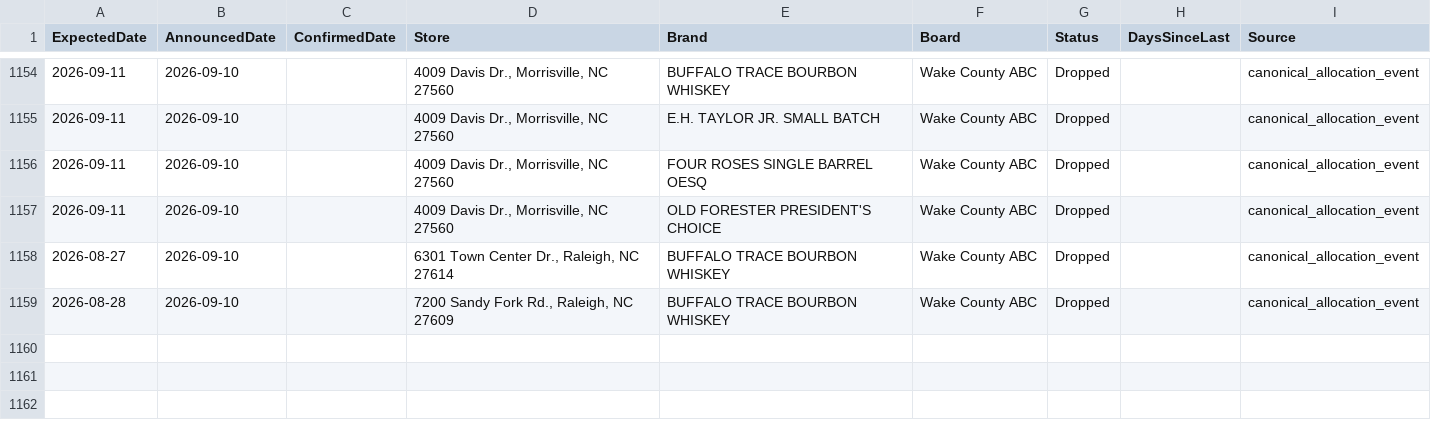
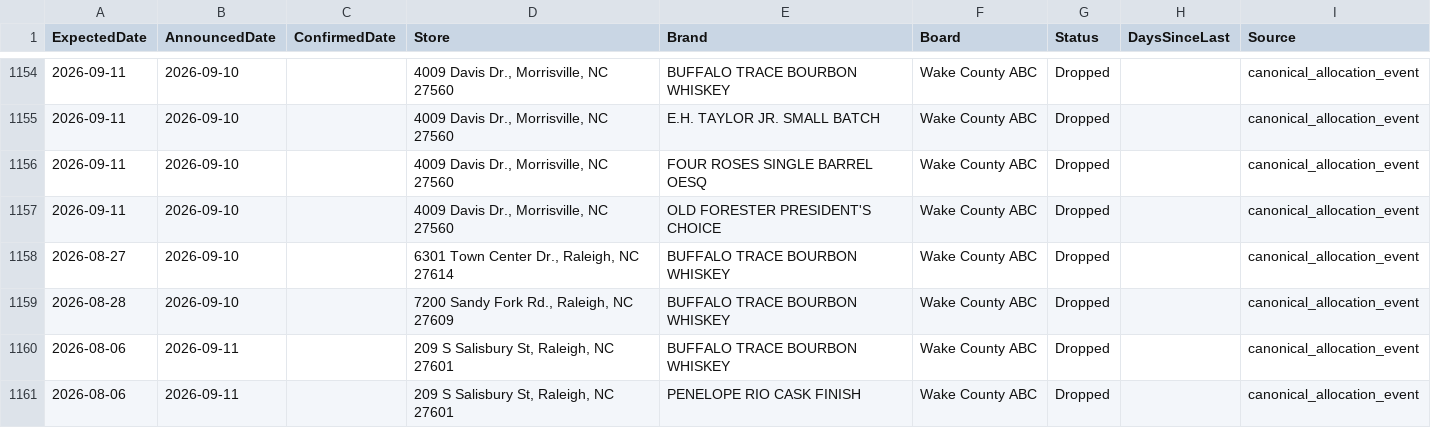
Before and after one commit to bourbonhunter/bourbon-pourcast-frontend, a CSV file: drop_tracker.csv, drawn as a sheet; only a part is shown, gaps mark what is left out; the diff names each change by its address in the sheet, - before the commit and + after, or states it on an @@ line.

```diff
--- a/drop_tracker.csv
+++ b/drop_tracker.csv
+row 1160: 2026-08-06 | 2026-09-11 |  | 209 S Salisbury St, Raleigh, NC 27601 | BUFFALO TRACE BOURBON WHISKEY | Wake County ABC | Dropped |  | canonical_allocation_event
+row 1161: 2026-08-06 | 2026-09-11 |  | 209 S Salisbury St, Raleigh, NC 27601 | PENELOPE RIO CASK FINISH | Wake County ABC | Dropped |  | canonical_allocation_event
```
Also changed, not shown: drop_history.csv, 6 other files.
